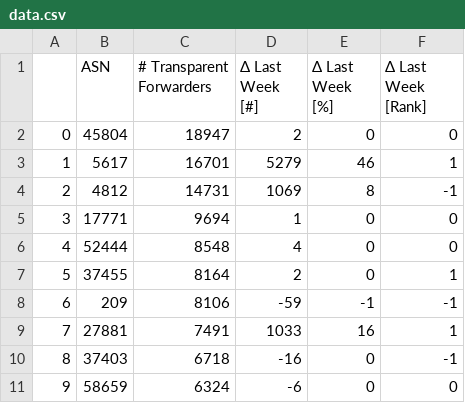
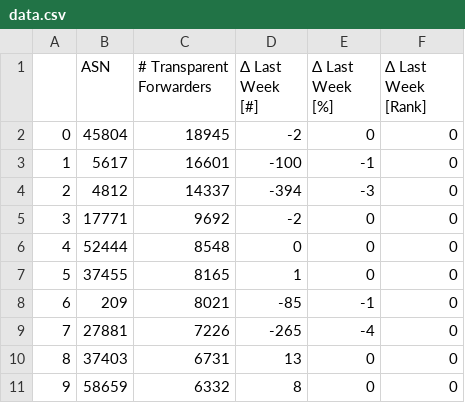
Before and after one commit to netd-tud/odns.secnow.net, a CSV file: _data/data.csv, drawn as a sheet; only a part is shown; the diff covers the shown part only.

```diff
--- a/_data/data.csv
+++ b/_data/data.csv
@@ -1,11 +1,11 @@
 ,ASN,# Transparent Forwarders,Δ Last Week [#],Δ Last Week [%],Δ Last Week [Rank]
-0,45804,18947,2,0,0
-1,5617,16701,5279,46,1
-2,4812,14731,1069,8,-1
-3,17771,9694,1,0,0
-4,52444,8548,4,0,0
-5,37455,8164,2,0,1
-6,209,8106,-59,-1,-1
-7,27881,7491,1033,16,1
-8,37403,6718,-16,0,-1
-9,58659,6324,-6,0,0
+0,45804,18945,-2,0,0
+1,5617,16601,-100,-1,0
+2,4812,14337,-394,-3,0
+3,17771,9692,-2,0,0
+4,52444,8548,0,0,0
+5,37455,8165,1,0,0
+6,209,8021,-85,-1,0
+7,27881,7226,-265,-4,0
+8,37403,6731,13,0,0
+9,58659,6332,8,0,0
```
Also changed, not shown: 131 edited cells elsewhere in this file, 5 other files.
